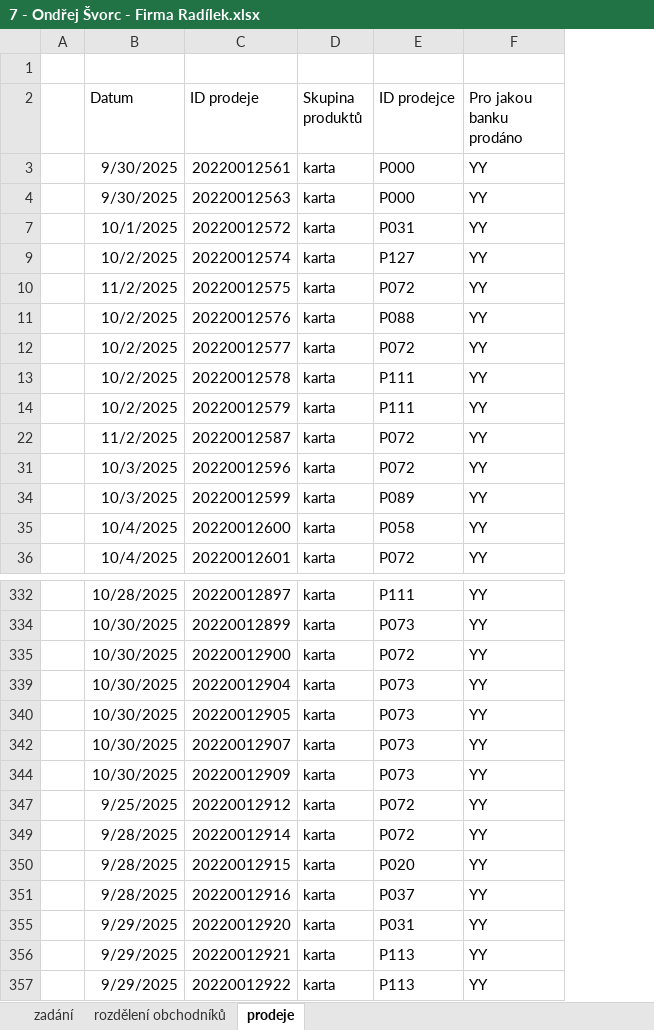
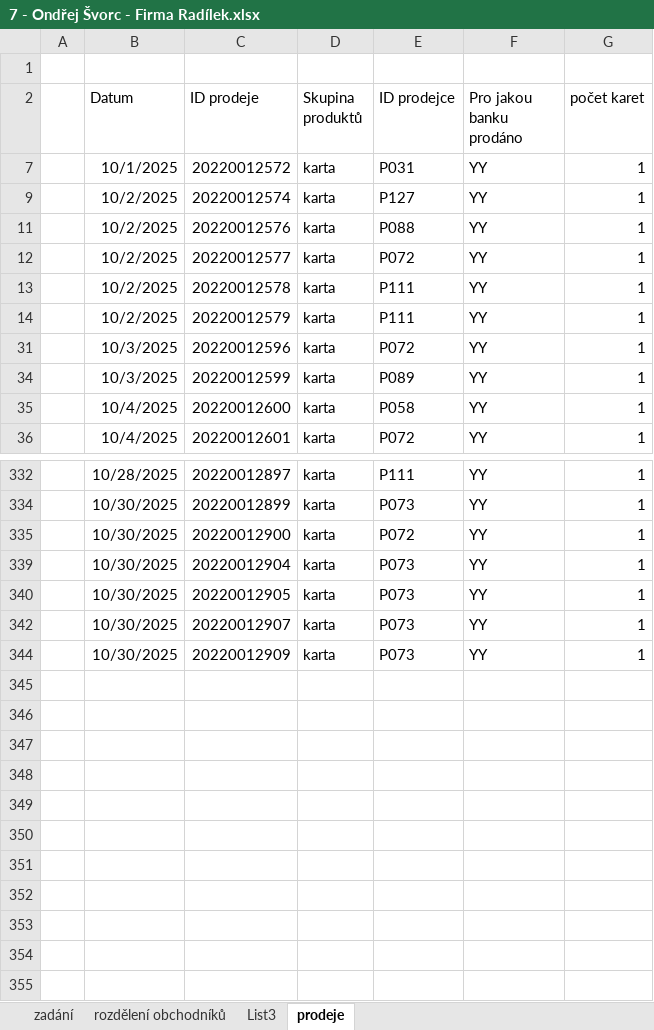
Before and after one commit to ondrejsvorc/UJEP, an Excel workbook: AVD1/7 - Ondřej Švorc - Firma Radílek.xlsx, sheet prodeje, drawn as a sheet; only a part is shown, gaps mark what is left out; values as stored, in another font and other column widths than the file's, no borders; table styles not drawn; removed rows and columns are numbered as before the commit, all else as after; the diff names each change by its address in the sheet, - before the commit and + after, or states it on an @@ line.

```diff
--- a/AVD1/7 - Ondřej Švorc - Firma Radílek.xlsx (sheet prodeje)
+++ b/AVD1/7 - Ondřej Švorc - Firma Radílek.xlsx (sheet prodeje)
+sheet tab: List3
+column G (počet karet), rows 7-36: all 1; rows 332-344: all 1
@@ row 3 hidden:  | 9/30/2025 | 20220012561 | karta | P000 | YY @@
@@ row 4 hidden:  | 9/30/2025 | 20220012563 | karta | P000 | YY @@
@@ row 10 hidden:  | 11/2/2025 | 20220012575 | karta | P072 | YY @@
@@ row 22 hidden:  | 11/2/2025 | 20220012587 | karta | P072 | YY @@
@@ row 347 hidden:  | 9/25/2025 | 20220012912 | karta | P072 | YY @@
@@ row 349 hidden:  | 9/28/2025 | 20220012914 | karta | P072 | YY @@
@@ row 350 hidden:  | 9/28/2025 | 20220012915 | karta | P020 | YY @@
@@ row 351 hidden:  | 9/28/2025 | 20220012916 | karta | P037 | YY @@
@@ row 355 hidden:  | 9/29/2025 | 20220012920 | karta | P031 | YY @@
@@ row 356 hidden:  | 9/29/2025 | 20220012921 | karta | P113 | YY @@
@@ row 357 hidden:  | 9/29/2025 | 20220012922 | karta | P113 | YY @@
```
Also changed, not shown: sheet rozdělení obchodníků, hidden cells, 3 other files.
